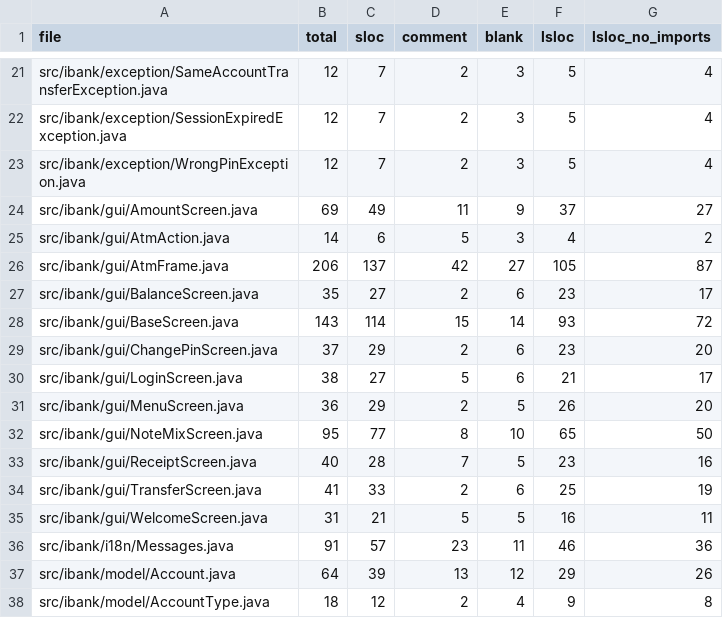
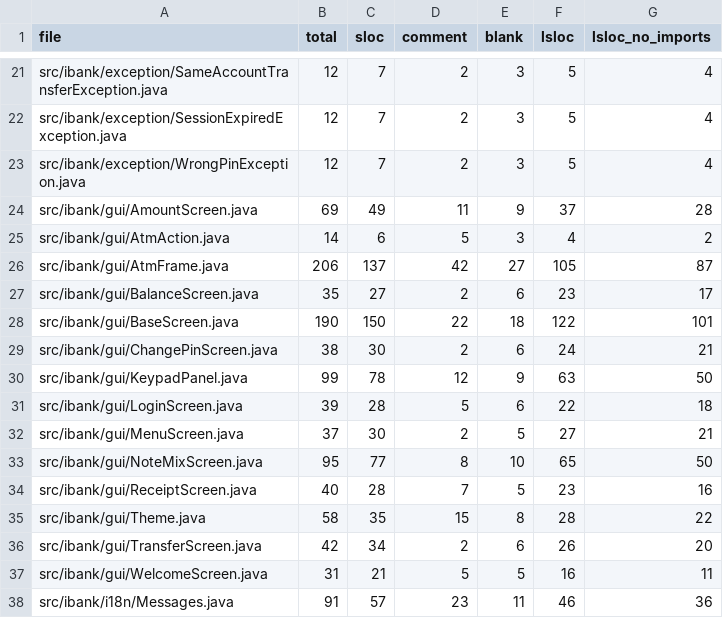
Before and after one commit to Eskair/SOEN6611-TeamA, a CSV file: D2/measurement/p5_sloc_per_file.csv, drawn as a sheet; only a part is shown, gaps mark what is left out; the shorter side is filled out with more unchanged rows.

```diff
--- a/D2/measurement/p5_sloc_per_file.csv
+++ b/D2/measurement/p5_sloc_per_file.csv
@@ -23,3 +23,3 @@ src/ibank/exception/SessionExpiredException.java,12,7,2,3,5,4
 src/ibank/exception/WrongPinException.java,12,7,2,3,5,4
-src/ibank/gui/AmountScreen.java,69,49,11,9,37,27
+src/ibank/gui/AmountScreen.java,69,49,11,9,37,28
 src/ibank/gui/AtmAction.java,14,6,5,3,4,2
@@ -27,9 +27,11 @@ src/ibank/gui/AtmFrame.java,206,137,42,27,105,87
 src/ibank/gui/BalanceScreen.java,35,27,2,6,23,17
-src/ibank/gui/BaseScreen.java,143,114,15,14,93,72
-src/ibank/gui/ChangePinScreen.java,37,29,2,6,23,20
-src/ibank/gui/LoginScreen.java,38,27,5,6,21,17
-src/ibank/gui/MenuScreen.java,36,29,2,5,26,20
+src/ibank/gui/BaseScreen.java,190,150,22,18,122,101
+src/ibank/gui/ChangePinScreen.java,38,30,2,6,24,21
+src/ibank/gui/KeypadPanel.java,99,78,12,9,63,50
+src/ibank/gui/LoginScreen.java,39,28,5,6,22,18
+src/ibank/gui/MenuScreen.java,37,30,2,5,27,21
 src/ibank/gui/NoteMixScreen.java,95,77,8,10,65,50
 src/ibank/gui/ReceiptScreen.java,40,28,7,5,23,16
-src/ibank/gui/TransferScreen.java,41,33,2,6,25,19
+src/ibank/gui/Theme.java,58,35,15,8,28,22
+src/ibank/gui/TransferScreen.java,42,34,2,6,26,20
 src/ibank/gui/WelcomeScreen.java,31,21,5,5,16,11
```
Also changed, not shown: D2/measurement/p6_readability_per_method.csv, 16 other files.
